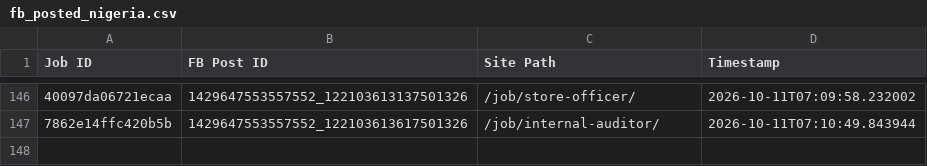
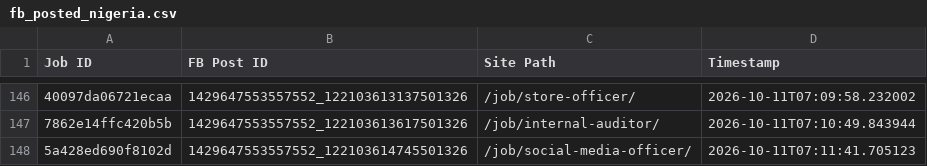
Before and after one commit to paulinepule2000/ng-sm, a CSV file: fb_posted_nigeria.csv, drawn as a sheet; only a part is shown, gaps mark what is left out; the diff names each change by its address in the sheet, - before the commit and + after, or states it on an @@ line.

```diff
--- a/fb_posted_nigeria.csv
+++ b/fb_posted_nigeria.csv
+row 148: 5a428ed690f8102d | 1429647553557552_122103614745501326 | /job/social-media-officer/ | 2026-10-11T07:11:41.705123
```
